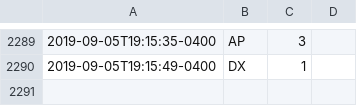
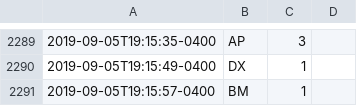
Before and after one commit to fuzzyTew/todo, a CSV file: Routine/meds/2019-meds.csv, drawn as a sheet; only a part is shown, gaps mark what is left out; the diff names each change by its address in the sheet, - before the commit and + after, or states it on an @@ line.

Commit message:
meds BM 1

```diff
--- a/Routine/meds/2019-meds.csv
+++ b/Routine/meds/2019-meds.csv
+row 2291: 2019-09-05T19:15:57-0400 | BM | 1
```
